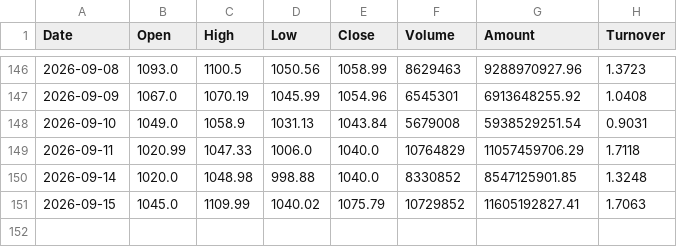
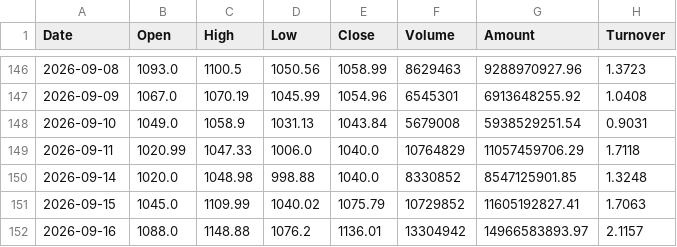
Before and after one commit to SeekerThinker/investment-research, a CSV file: data/market/history/688256.SH.csv, drawn as a sheet; only a part is shown, gaps mark what is left out.

```diff
--- a/data/market/history/688256.SH.csv
+++ b/data/market/history/688256.SH.csv
@@ -151 +151,2 @@ Date,Open,High,Low,Close,Volume,Amount,Turnover
 2026-09-15,1045.0,1109.99,1040.02,1075.79,10729852,11605192827.41,1.7063
+2026-09-16,1088.0,1148.88,1076.2,1136.01,13304942,14966583893.97,2.1157
```
Also changed, not shown: data/market/history/002371.SZ.csv, data/market/history/601857.SH.csv, 17 other files.
